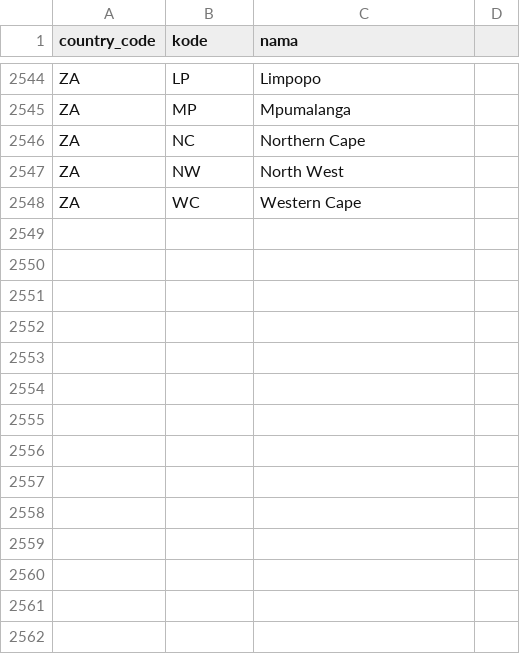
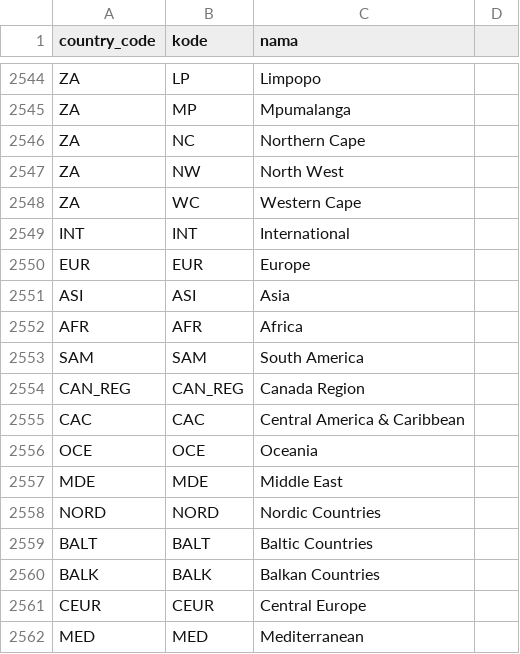
Before and after one commit to rusmanplatd/baselaravel12, a CSV file: database/seeders/csv/province.csv, drawn as a sheet; only a part is shown, gaps mark what is left out; the diff names each change by its address in the sheet, - before the commit and + after, or states it on an @@ line.

Commit message:
Refactor OAuth authorization flow; update cities data
- Refactored OAuthController and related request validation for improved authorization flow
- Updated Authorize.tsx page to align with backend changes
- Refreshed city.csv with new/updated city records; minor country and province data tweaks
- Minor fixes in RegionSeeder and related seeder files

```diff
--- a/database/seeders/csv/province.csv
+++ b/database/seeders/csv/province.csv
+row 2549: INT | INT | International
+row 2550: EUR | EUR | Europe
+row 2551: ASI | ASI | Asia
+row 2552: AFR | AFR | Africa
+row 2553: SAM | SAM | South America
+row 2554: CAN_REG | CAN_REG | Canada Region
+row 2555: CAC | CAC | Central America & Caribbean
+row 2556: OCE | OCE | Oceania
+row 2557: MDE | MDE | Middle East
+row 2558: NORD | NORD | Nordic Countries
+row 2559: BALT | BALT | Baltic Countries
+row 2560: BALK | BALK | Balkan Countries
+row 2561: CEUR | CEUR | Central Europe
+row 2562: MED | MED | Mediterranean
```
Also changed, not shown: database/seeders/csv/country.csv, 6 other files.
